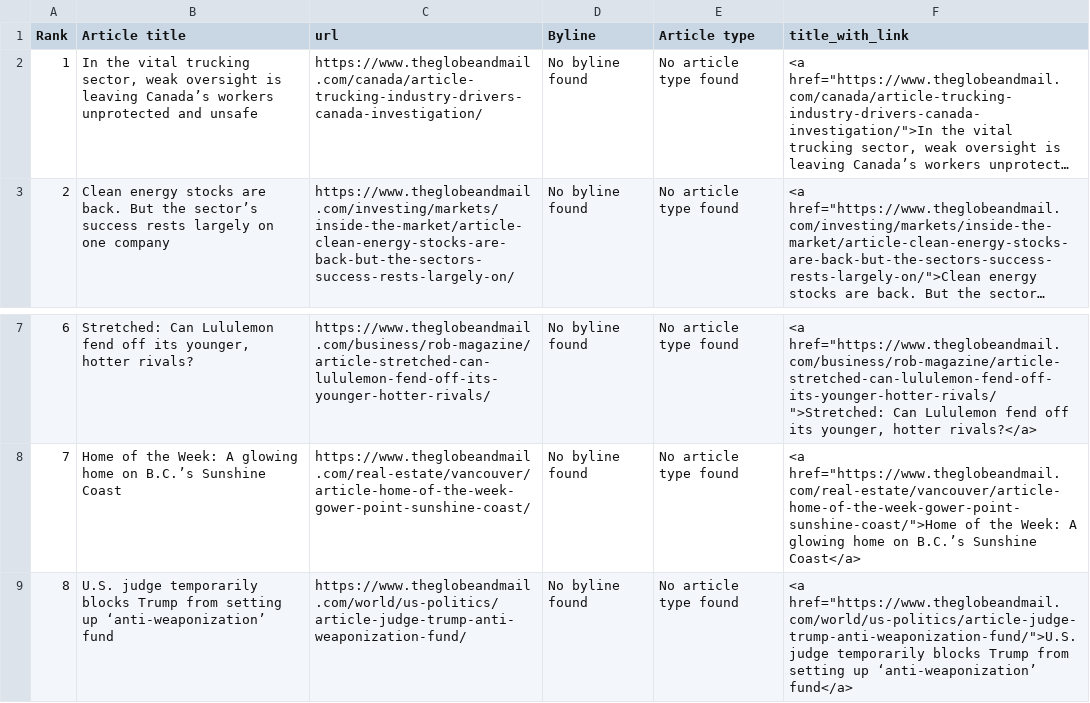
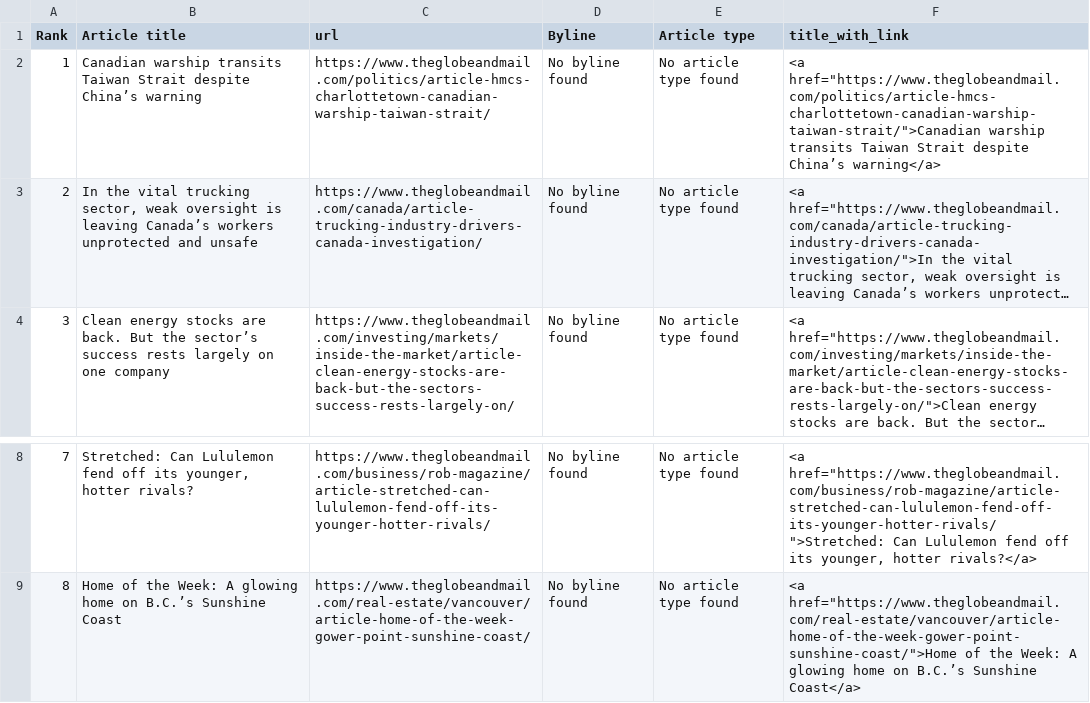
Before and after one commit to caoramckenna/canada-news-trending-stories, a CSV file: GlobeAndMailScrape.csv, drawn as a sheet; only a part is shown, gaps mark what is left out; long unchanged cells end in …; removed rows and columns are numbered as before the commit, all else as after; the diff names each change by its address in the sheet, - before the commit and + after, or states it on an @@ line.

```diff
--- a/GlobeAndMailScrape.csv
+++ b/GlobeAndMailScrape.csv
+row 2: 1 | Canadian warship transits Taiwan Strait despite China’s warning | https://www.theglobeandmail.com/politics/article-hmcs-charlottetown-canadian-warship-taiwan-strait/ | No byline found | No article type found | <a href="https://www.theglobeandmail.com/politics/article-hmcs-charlottetown-canadian-warship-taiwan-strait/">Canadian warship transits Taiwan Strait despite China’s warning</a>
@@ column A (Rank) renumbered between rows 3 and 9 @@
-row 9: 8 | U.S. judge temporarily blocks Trump from setting up ‘anti-weaponization’ fund | https://www.theglobeandmail.com/world/us-politics/article-judge-trump-anti-weaponization-fund/ | No byline found | No article type found | <a href="https://www.theglobeandmail.com/world/us-politics/article-judge-trump-anti-weaponization-fund/">U.S. judge temporarily blocks Trump from setting up ‘anti-weaponization’ fund</a>
```
Also changed, not shown: NationalPostScrape.csv, 4 other files.
